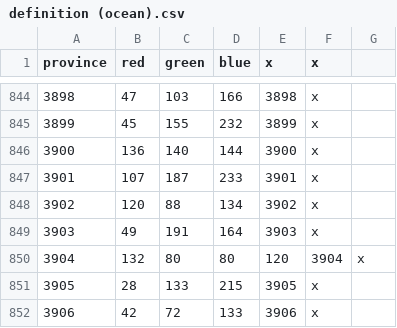
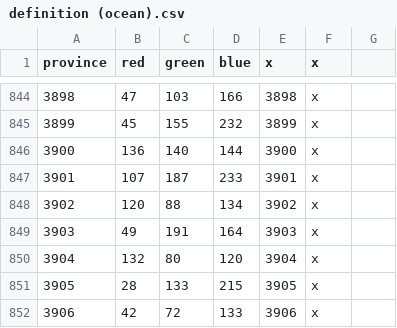
Before and after one commit to toilercleaner666/nirn, a CSV file: NirnUniversalis/map/definition (ocean).csv, drawn as a sheet; only a part is shown, gaps mark what is left out.

Commit message:
Fixed Small Error in Ocean

```diff
--- a/NirnUniversalis/map/definition (ocean).csv
+++ b/NirnUniversalis/map/definition (ocean).csv
@@ -849,3 +849,3 @@ province;red;green;blue;x;x
 3903;49;191;164;3903;x
-3904;132;80;80;120;3904;x
+3904;132;80;120;3904;x
 3905;28;133;215;3905;x
```
